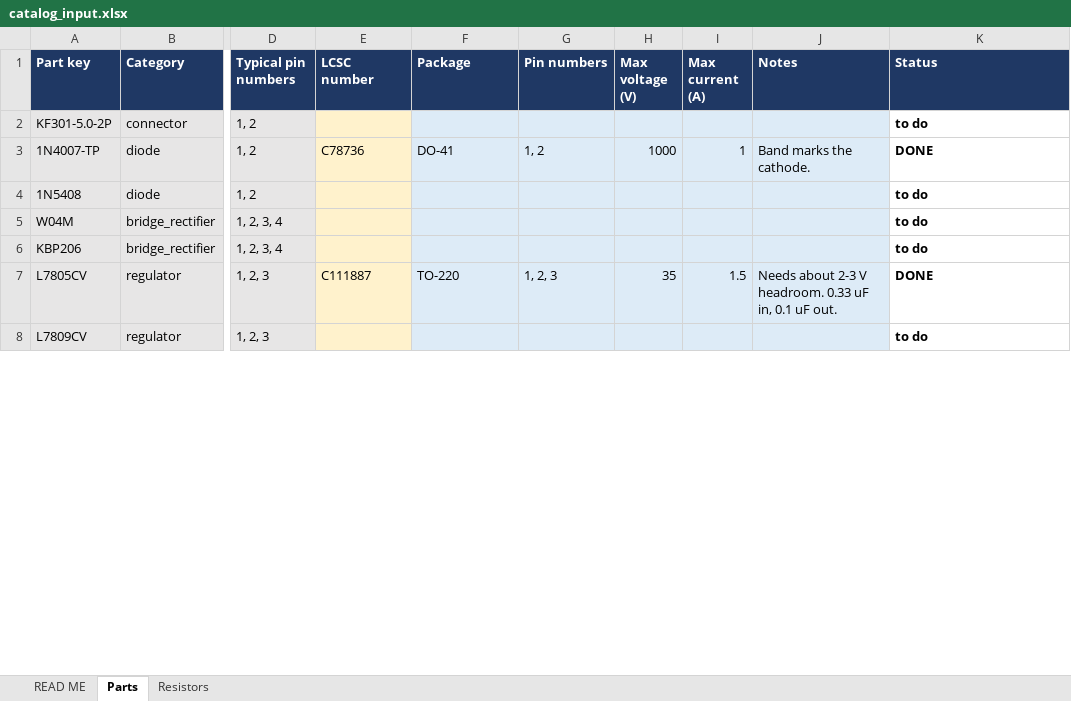
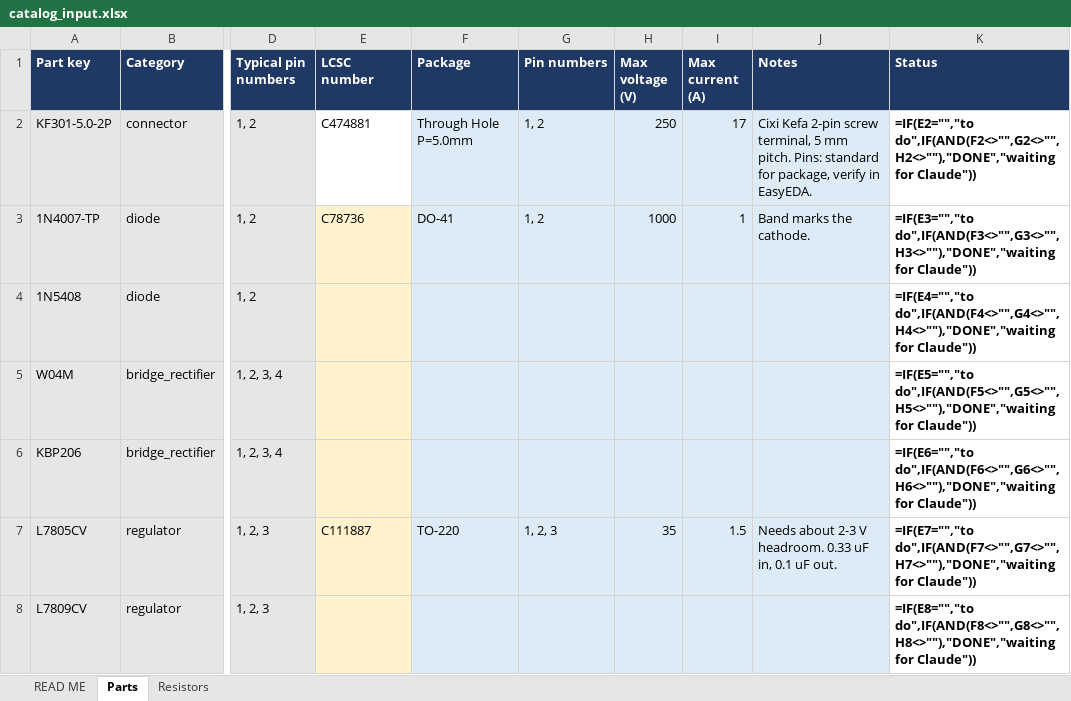
Before and after one commit to afaqkhan31/pcb-agent, an Excel workbook: data/catalog_input.xlsx, sheet Parts, drawn as a sheet; only a part is shown, gaps mark what is left out; values as stored, in another font and other column widths than the file's, no borders; formulas without a stored value are shown as written; conditional formats not drawn; the diff covers the shown part only; the diff names each change by its address in the sheet, - before the commit and + after, or states it on an @@ line.

```diff
--- a/data/catalog_input.xlsx (sheet Parts)
+++ b/data/catalog_input.xlsx (sheet Parts)
-E2 (LCSC number): (empty)
+E2 (LCSC number): C474881
-E2 fill: #FFF2CC
+E2 fill: none
-F2 (Package): (empty)
+F2 (Package): Through Hole P=5.0mm
-G2 (Pin numbers): (empty)
+G2 (Pin numbers): 1, 2
-H2 (Max voltage (V)): (empty)
+H2 (Max voltage (V)): 250
-I2 (Max current (A)): (empty)
+I2 (Max current (A)): 17
-J2 (Notes): (empty)
+J2 (Notes): Cixi Kefa 2-pin screw terminal, 5 mm pitch. Pins: standard for package, verify in EasyEDA.
-K2 (Status): to do
+K2 (Status): =IF(E2="","to do",IF(AND(F2<>"",G2<>"",H2<>""),"DONE","waiting for Claude"))
-K3 (Status): DONE
+K3 (Status): =IF(E3="","to do",IF(AND(F3<>"",G3<>"",H3<>""),"DONE","waiting for Claude"))
-K4 (Status): to do
+K4 (Status): =IF(E4="","to do",IF(AND(F4<>"",G4<>"",H4<>""),"DONE","waiting for Claude"))
-K5 (Status): to do
+K5 (Status): =IF(E5="","to do",IF(AND(F5<>"",G5<>"",H5<>""),"DONE","waiting for Claude"))
-K6 (Status): to do
+K6 (Status): =IF(E6="","to do",IF(AND(F6<>"",G6<>"",H6<>""),"DONE","waiting for Claude"))
-K7 (Status): DONE
+K7 (Status): =IF(E7="","to do",IF(AND(F7<>"",G7<>"",H7<>""),"DONE","waiting for Claude"))
-K8 (Status): to do
+K8 (Status): =IF(E8="","to do",IF(AND(F8<>"",G8<>"",H8<>""),"DONE","waiting for Claude"))
```
Also changed, not shown: 14 added rows and 37 edited cells elsewhere in this sheet, sheet Resistors, sheet READ ME, 2 other files.
